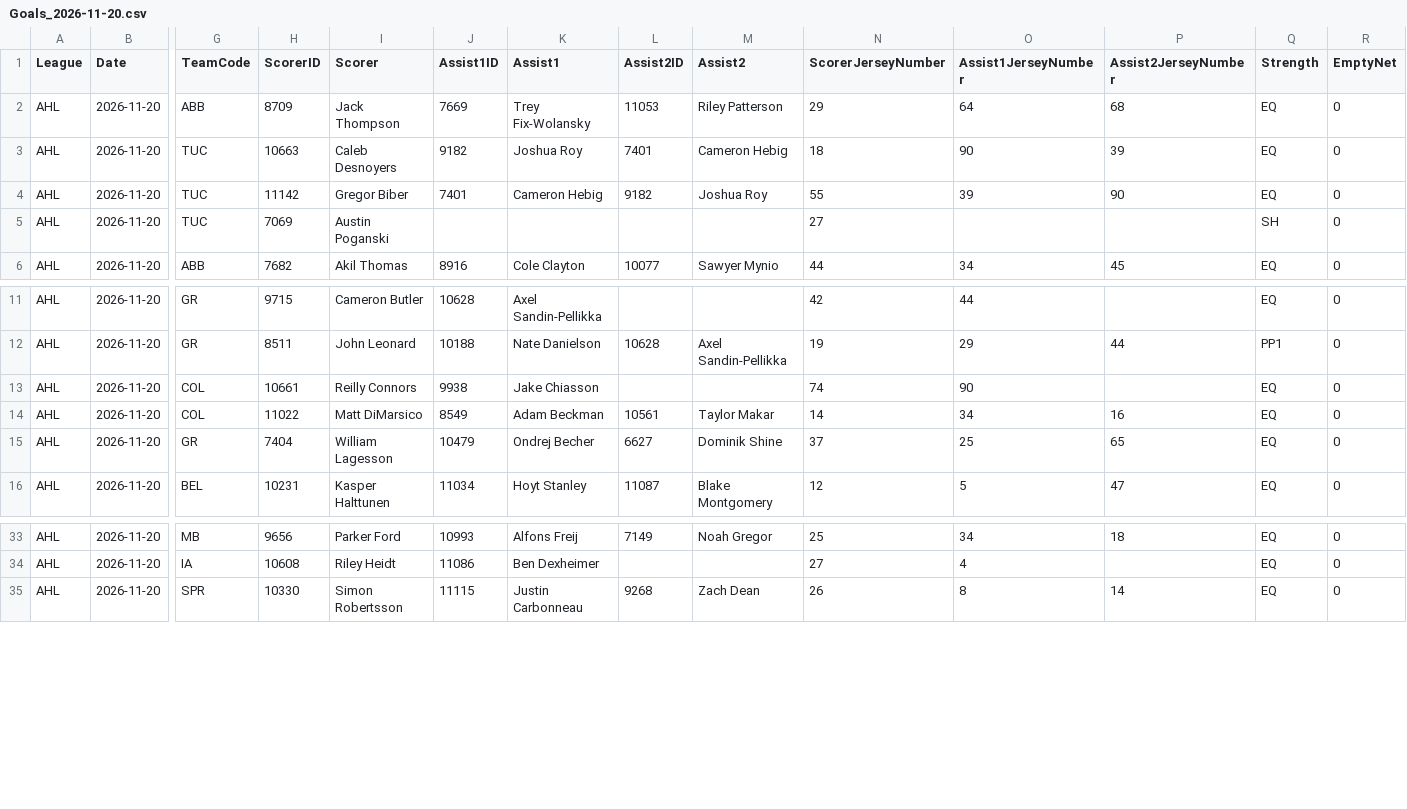
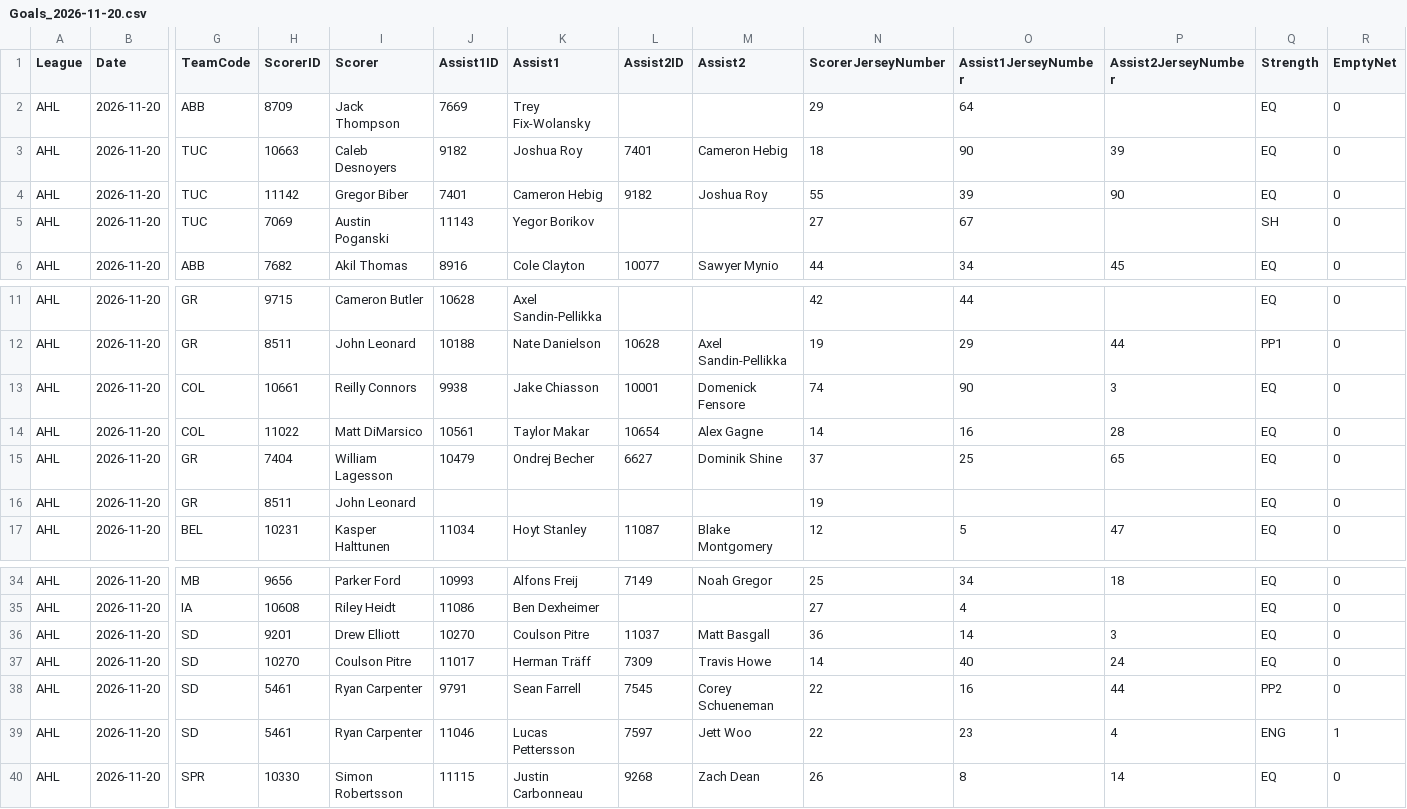
Before and after one commit to skaterbosse/hockey, a CSV file: statsByDate/data/playerstats/Goals_2026-11-20.csv, drawn as a sheet; only a part is shown, gaps mark what is left out; rows hold the shown columns only; the diff names each change by its address in the sheet, - before the commit and + after, or states it on an @@ line.

```diff
--- a/statsByDate/data/playerstats/Goals_2026-11-20.csv
+++ b/statsByDate/data/playerstats/Goals_2026-11-20.csv
-L2 (Assist2ID): 11053
+L2 (Assist2ID): (empty)
-M2 (Assist2): Riley Patterson
+M2 (Assist2): (empty)
-P2 (Assist2JerseyNumber): 68
+P2 (Assist2JerseyNumber): (empty)
-J5 (Assist1ID): (empty)
+J5 (Assist1ID): 11143
-K5 (Assist1): (empty)
+K5 (Assist1): Yegor Borikov
-O5 (Assist1JerseyNumber): (empty)
+O5 (Assist1JerseyNumber): 67
-L13 (Assist2ID): (empty)
+L13 (Assist2ID): 10001
-M13 (Assist2): (empty)
+M13 (Assist2): Domenick Fensore
-P13 (Assist2JerseyNumber): (empty)
+P13 (Assist2JerseyNumber): 3
-J14 (Assist1ID): 8549
+J14 (Assist1ID): 10561
-K14 (Assist1): Adam Beckman
+K14 (Assist1): Taylor Makar
-L14 (Assist2ID): 10561
+L14 (Assist2ID): 10654
-M14 (Assist2): Taylor Makar
+M14 (Assist2): Alex Gagne
-O14 (Assist1JerseyNumber): 34
+O14 (Assist1JerseyNumber): 16
-P14 (Assist2JerseyNumber): 16
+P14 (Assist2JerseyNumber): 28
+row 16: AHL | 2026-11-20 | GR | 8511 | John Leonard |  |  |  |  | 19 |  |  | EQ | 0
+row 36: AHL | 2026-11-20 | SD | 9201 | Drew Elliott | 10270 | Coulson Pitre | 11037 | Matt Basgall | 36 | 14 | 3 | EQ | 0
+row 37: AHL | 2026-11-20 | SD | 10270 | Coulson Pitre | 11017 | Herman Träff | 7309 | Travis Howe | 14 | 40 | 24 | EQ | 0
+row 38: AHL | 2026-11-20 | SD | 5461 | Ryan Carpenter | 9791 | Sean Farrell | 7545 | Corey Schueneman | 22 | 16 | 44 | PP2 | 0
+row 39: AHL | 2026-11-20 | SD | 5461 | Ryan Carpenter | 11046 | Lucas Pettersson | 7597 | Jett Woo | 22 | 23 | 4 | ENG | 1
```
Also changed, not shown: statsByDate/data/games/Games_2026-11-20.csv, statsByDate/data/playerstats/PlayerStats_2026-11-20.csv, 8 other files.
